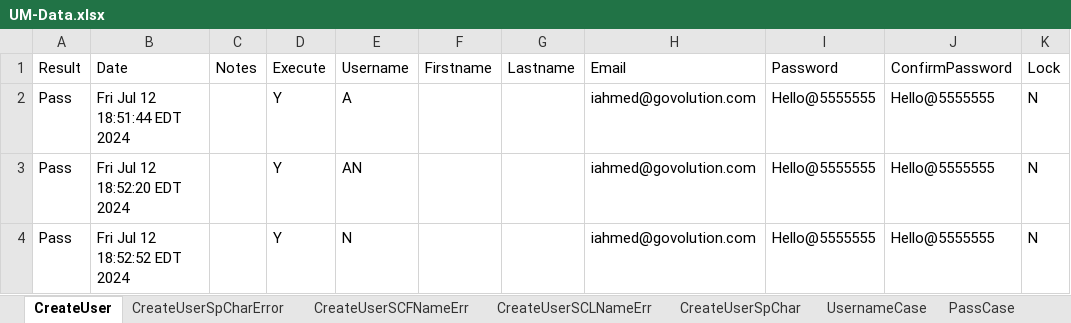
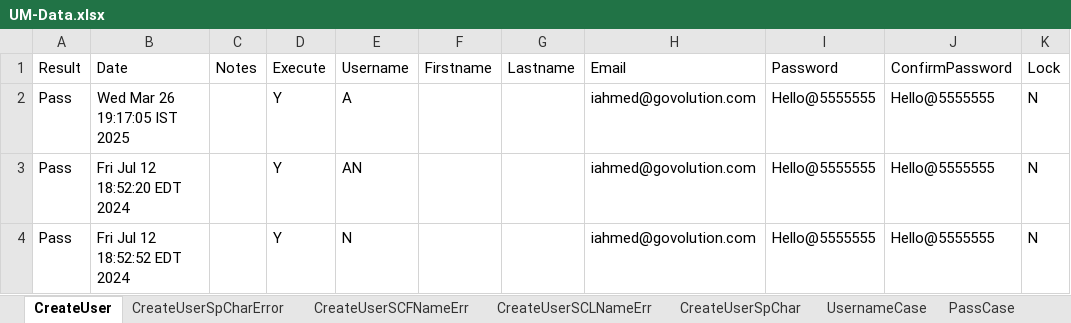
Before and after one commit to dcusend/VPS-Katalon, an Excel workbook: KatalonData/Bootstrap/UM-Data.xlsx, sheet CreateUser, drawn as a sheet; values as stored, in another font and other column widths than the file's, no borders; the diff names each change by its address in the sheet, - before the commit and + after, or states it on an @@ line.

```diff
--- a/KatalonData/Bootstrap/UM-Data.xlsx (sheet CreateUser)
+++ b/KatalonData/Bootstrap/UM-Data.xlsx (sheet CreateUser)
-B2: Fri Jul 12 18:51:44 EDT 2024
+B2: Wed Mar 26 19:17:05 IST 2025
```
Also changed, not shown: KatalonData/Bootstrap/VSP-Payments-Data-Prod.xlsx, KatalonData/Bootstrap/VT-ACH-Data-Prod.xlsx, 39 other files.
